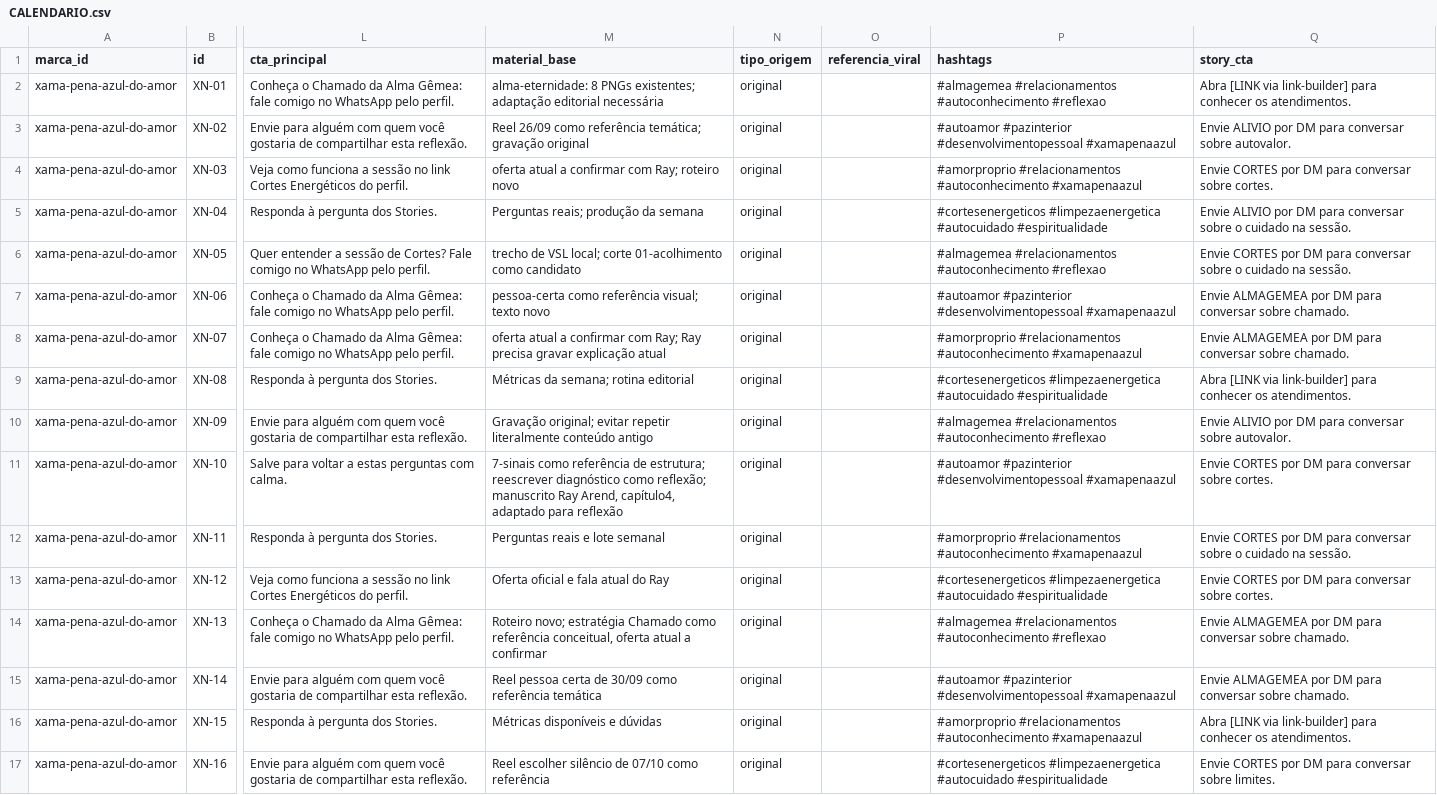
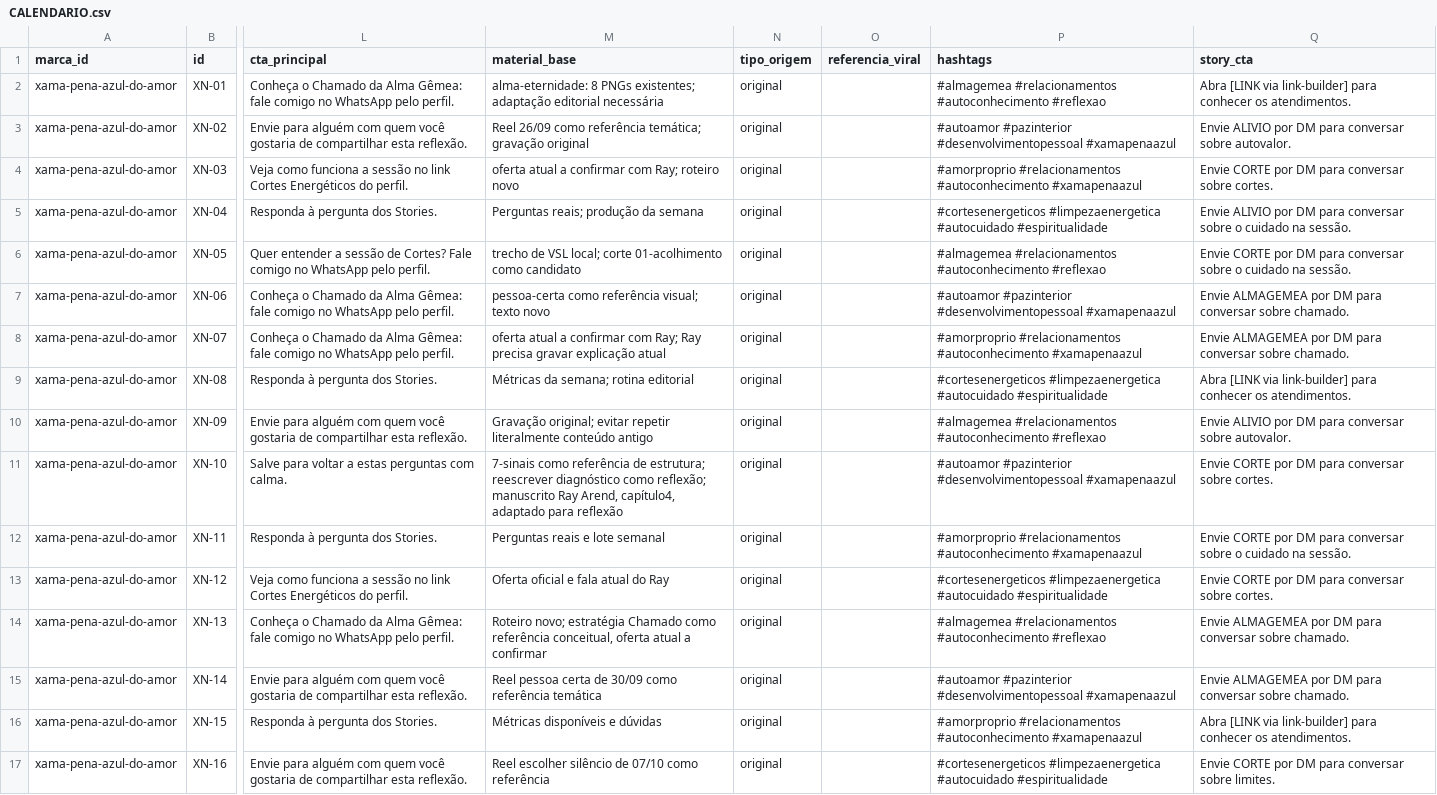
Before and after one commit to Rayarend/ray, a CSV file: marcas/xama-pena-azul-do-amor/planejamento/2026-11-12/CALENDARIO.csv, drawn as a sheet; only a part is shown, gaps mark what is left out; the diff covers the shown part only; the diff names each change by its address in the sheet, - before the commit and + after, or states it on an @@ line.

```diff
--- a/marcas/xama-pena-azul-do-amor/planejamento/2026-11-12/CALENDARIO.csv
+++ b/marcas/xama-pena-azul-do-amor/planejamento/2026-11-12/CALENDARIO.csv
-Q4 (story_cta): Envie CORTES por DM…
+Q4 (story_cta): Envie CORTE por DM…
-Q6 (story_cta): Envie CORTES por DM…
+Q6 (story_cta): Envie CORTE por DM…
-Q11 (story_cta): Envie CORTES por DM…
+Q11 (story_cta): Envie CORTE por DM…
-Q12 (story_cta): Envie CORTES por DM…
+Q12 (story_cta): Envie CORTE por DM…
-Q13 (story_cta): Envie CORTES por DM…
+Q13 (story_cta): Envie CORTE por DM…
-Q17 (story_cta): Envie CORTES por DM…
+Q17 (story_cta): Envie CORTE por DM…
```
Also changed, not shown: 20 edited cells elsewhere in this file, marcas/xama-pena-azul-do-amor/planejamento/2026-11-12/STORIES.csv, 3 other files.
